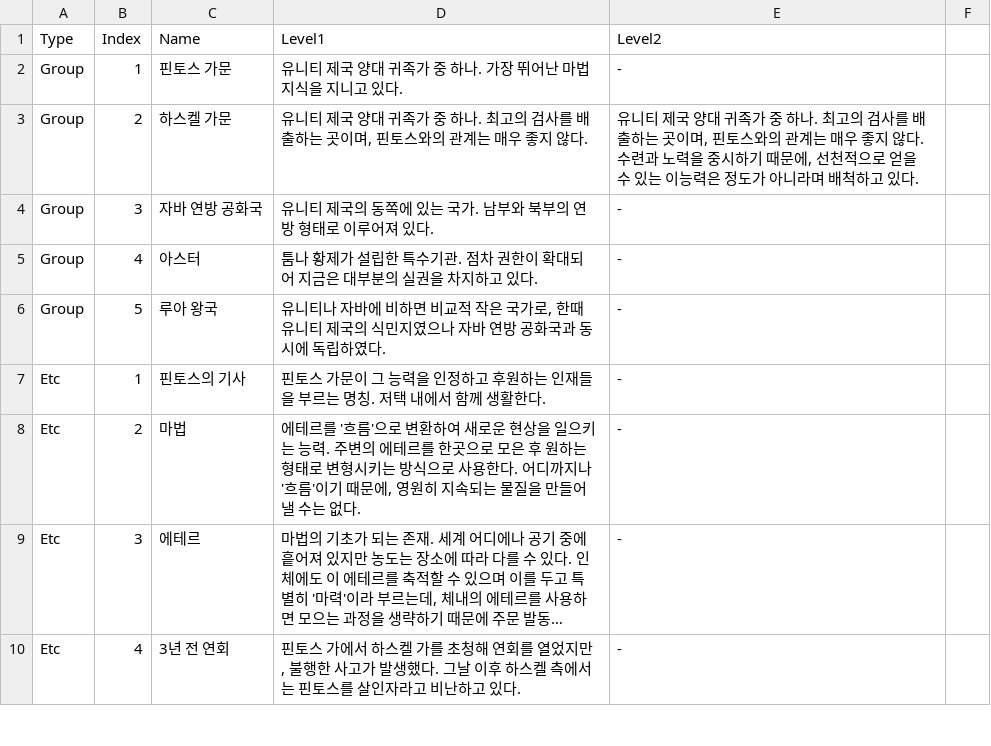
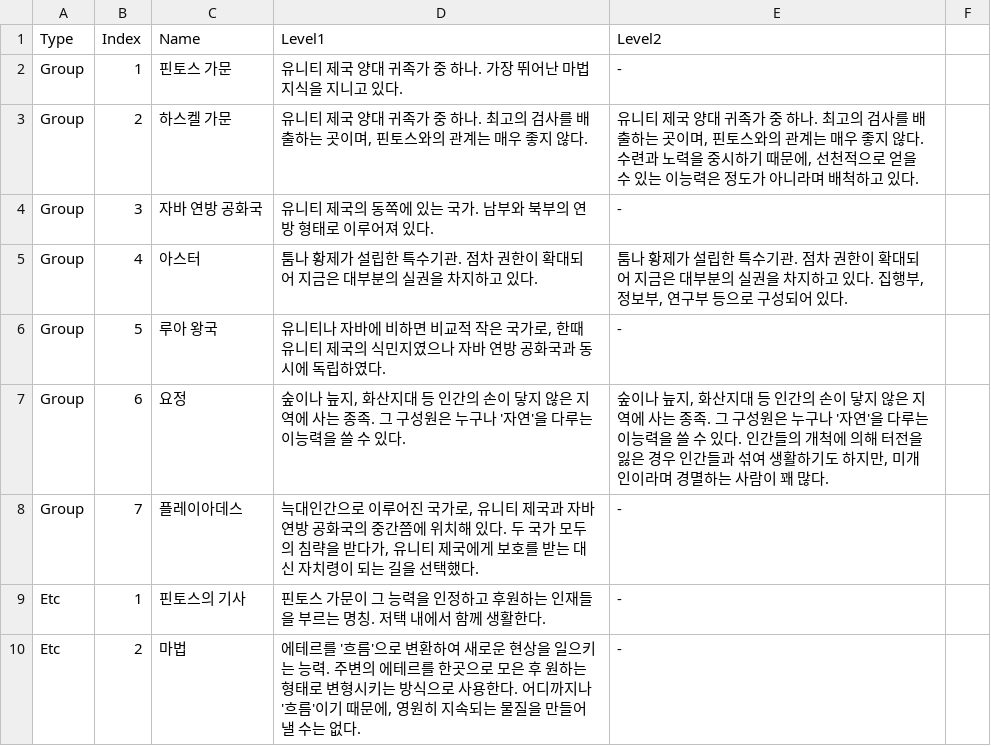
Before and after one commit to GGGC2/Epic_monad, a CSV file: Assets/Resources/Data/Glossary.csv, drawn as a sheet; only a part is shown; the shorter side is filled out with more unchanged rows; long unchanged cells end in ….

```diff
--- a/Assets/Resources/Data/Glossary.csv
+++ b/Assets/Resources/Data/Glossary.csv
@@ -4,4 +4,6 @@ Group	2	하스켈 가문	유니티 제국 양대 귀족가 중 하나. 최고의
 Group	3	자바 연방 공화국	유니티 제국의 동쪽에 있는 국가. 남부와 북부의 연방 형태로 이루어져 있다.	-
-Group	4	아스터	툼나 황제가 설립한 특수기관. 점차 권한이 확대되어 지금은 대부분의 실권을 차지하고 있다.	-
+Group	4	아스터	툼나 황제가 설립한 특수기관. 점차 권한이 확대되어 지금은 대부분의 실권을 차지하고 있다.	툼나 황제가 설립한 특수기관. 점차 권한이 확대되어 지금은 대부분의 실권을 차지하고 있다. 집행부, 정보부, 연구부 등으로 구성되어 있다.
 Group	5	루아 왕국	유니티나 자바에 비하면 비교적 작은 국가로, 한때 유니티 제국의 식민지였으나 자바 연방 공화국과 동시에 독립하였다.	-
+Group	6	요정	숲이나 늪지, 화산지대 등 인간의 손이 닿지 않은 지역에 사는 종족. 그 구성원은 누구나 '자연'을 다루는 이능력을 쓸 수 있다.	숲이나 늪지, 화산지대 등 인간의 손이 닿지 않은 지역에 사는 종족. 그 구성원은 누구나 '자연'을 다루는 이능력을 쓸 수 있다. 인간들의 개척에 의해 터전을 잃은 경우 인간들과 섞여 생활하기도 하지만, 미개인이라며 경멸하는 사람이 꽤 많다.
+Group	7	플레이아데스	늑대인간으로 이루어진 국가로, 유니티 제국과 자바 연방 공화국의 중간쯤에 위치해 있다. 두 국가 모두의 침략을 받다가, 유니티 제국에게 보호를 받는 대신 자치령이 되는 길을 선택했다.	-
 Etc	1	핀토스의 기사	핀토스 가문이 그 능력을 인정하고 후원하는 인재들을 부르는 명칭. 저택 내에서 함께 생활한다.	-
```
Also changed, not shown: Assets/Resources/Data/Scene#13.csv, Assets/Resources/Data/Scene#17.csv.
